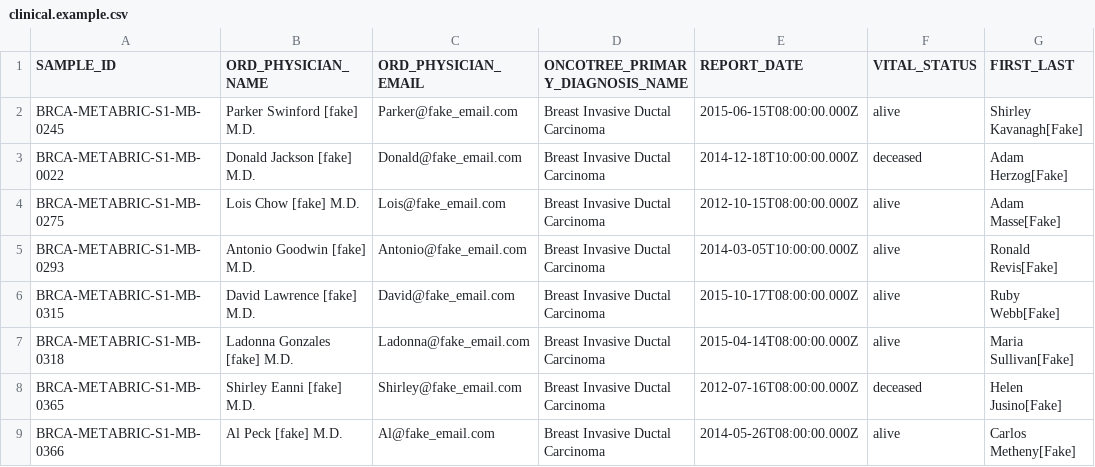
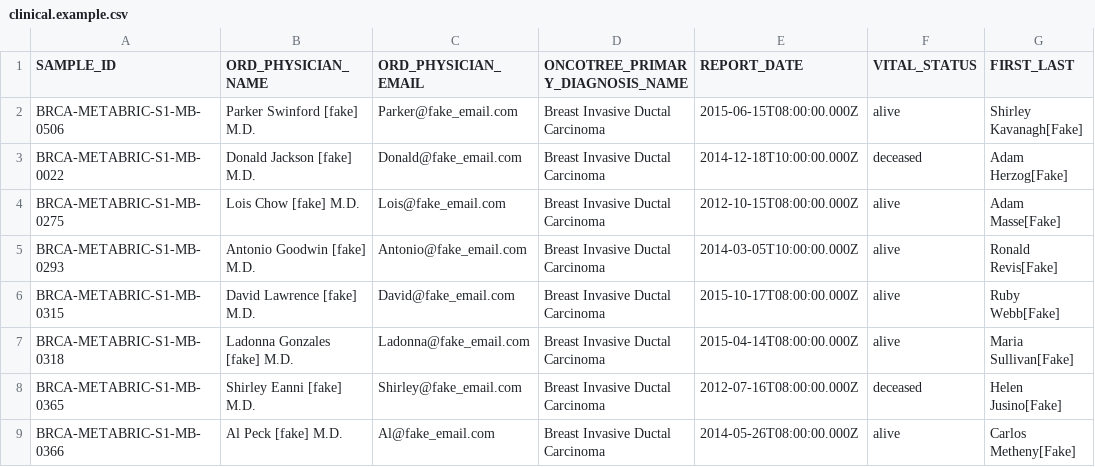
Before and after one commit to victoria34/matchminer-engine, a CSV file: examples/clinical.example.csv, drawn as a sheet; only a part is shown; the diff names each change by its address in the sheet, - before the commit and + after, or states it on an @@ line.

Commit message:
example trial.bson and example trial.yml

```diff
--- a/examples/clinical.example.csv
+++ b/examples/clinical.example.csv
-A2 (SAMPLE_ID): BRCA-METABRIC-S1-MB-0245
+A2 (SAMPLE_ID): BRCA-METABRIC-S1-MB-0506
```
Also changed, not shown: 3 other files.
